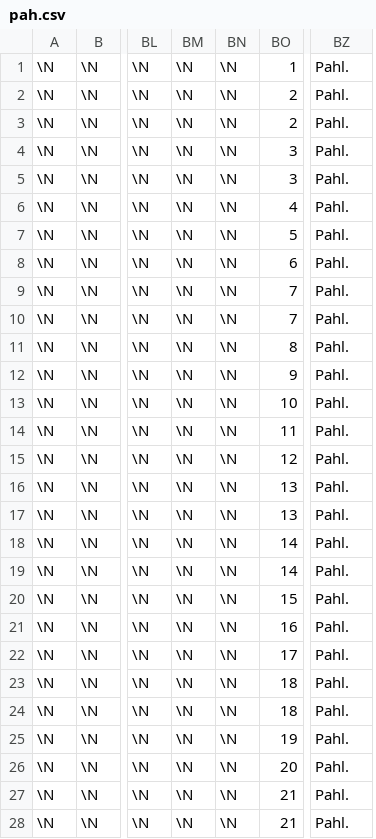
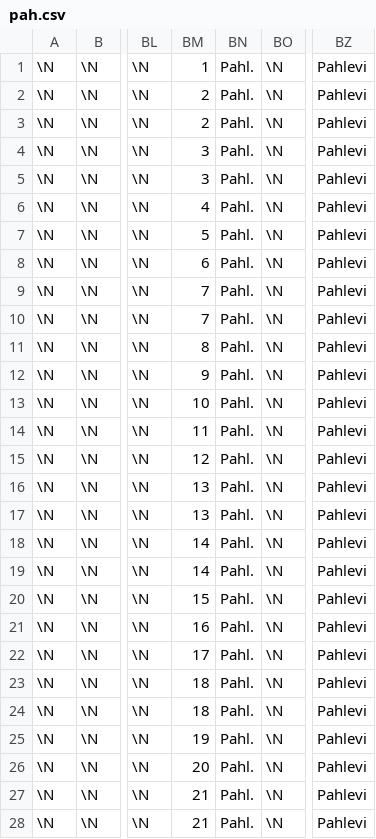
Before and after one commit to kadowa/papyri, a CSV file: static/import/pah.csv, drawn as a sheet; only a part is shown, gaps mark what is left out; removed rows and columns are numbered as before the commit, all else as after; the diff covers the shown part only; the diff names each change by its address in the sheet, - before the commit and + after, or states it on an @@ line.

Commit message:
Import files with fix for #7

```diff
--- a/static/import/pah.csv
+++ b/static/import/pah.csv
+column BN, rows 1-28: all Pahl.
-column BO, rows 1-28: 1 | 2 | 2 | 3 | 3 | 4 | 5 | 6 | 7 | 7 | 8 | 9 | 10 | 11 | 12 | 13 | 13 | 14 | 14 | 15 | 16 | 17 | 18 | 18 | 19 | 20 | 21 | 21
-BM1: \N
+BM1: 1
-BZ1:BZ28: Pahl.
+BZ1:BZ28: Pahlevi
-BM2:BM3: \N
+BM2:BM3: 2
-BM4:BM5: \N
+BM4:BM5: 3
-BM6: \N
+BM6: 4
-BM7: \N
+BM7: 5
-BM8: \N
+BM8: 6
-BM9:BM10: \N
+BM9:BM10: 7
-BM11: \N
+BM11: 8
-BM12: \N
+BM12: 9
-BM13: \N
+BM13: 10
-BM14: \N
+BM14: 11
-BM15: \N
+BM15: 12
-BM16:BM17: \N
+BM16:BM17: 13
-BM18:BM19: \N
+BM18:BM19: 14
-BM20: \N
+BM20: 15
-BM21: \N
+BM21: 16
-BM22: \N
+BM22: 17
-BM23:BM24: \N
+BM23:BM24: 18
-BM25: \N
+BM25: 19
-BM26: \N
+BM26: 20
-BM27:BM28: \N
+BM27:BM28: 21
```
Also changed, not shown: 112 edited cells elsewhere in this file, static/import/aram.csv, static/import/hier.csv, 8 other files.
